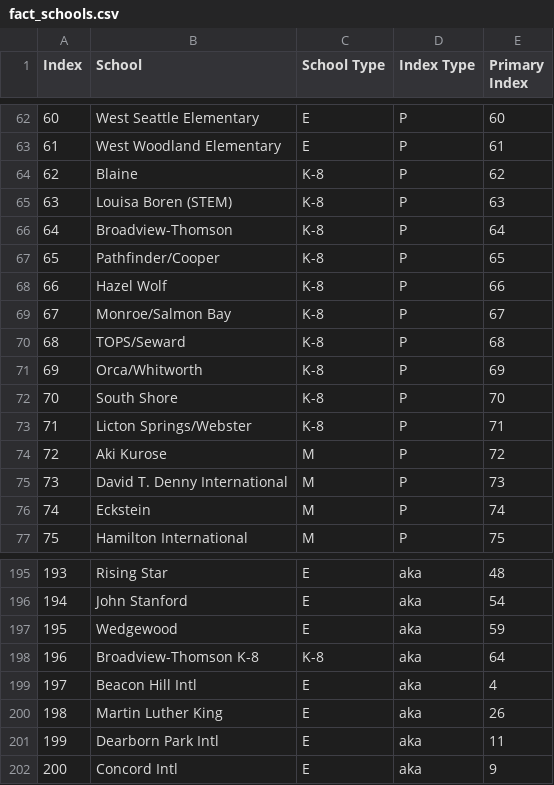
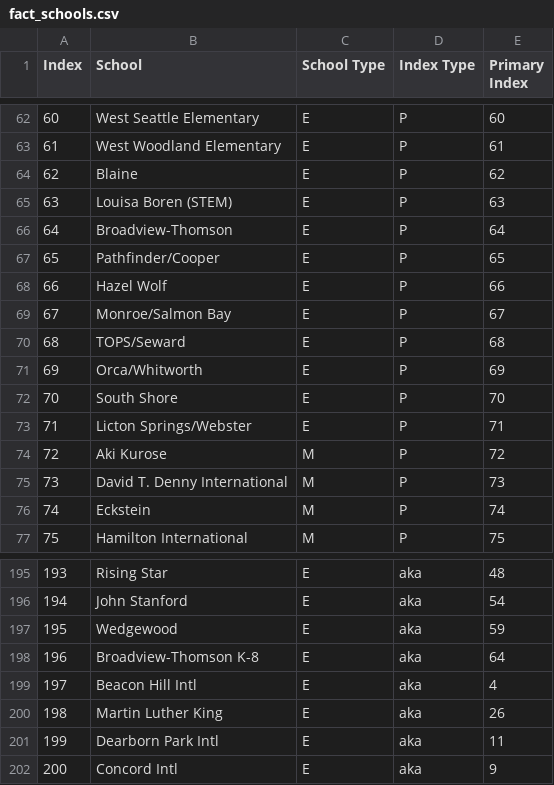
Before and after one commit to chrislydick/sps-budget-analysis, a CSV file: data/fact_schools.csv, drawn as a sheet; only a part is shown, gaps mark what is left out; the diff covers the shown part only.

```diff
--- a/data/fact_schools.csv
+++ b/data/fact_schools.csv
@@ -63,12 +63,12 @@ Index,School,School Type,Index Type,Primary Index
 61,West Woodland Elementary,E,P,61
-62,Blaine,K-8,P,62
-63,Louisa Boren (STEM),K-8,P,63
-64,Broadview-Thomson,K-8,P,64
-65,Pathfinder/Cooper,K-8,P,65
-66,Hazel Wolf,K-8,P,66
-67,Monroe/Salmon Bay,K-8,P,67
-68,TOPS/Seward,K-8,P,68
-69,Orca/Whitworth,K-8,P,69
-70,South Shore,K-8,P,70
-71,Licton Springs/Webster,K-8,P,71
+62,Blaine,E,P,62
+63,Louisa Boren (STEM),E,P,63
+64,Broadview-Thomson,E,P,64
+65,Pathfinder/Cooper,E,P,65
+66,Hazel Wolf,E,P,66
+67,Monroe/Salmon Bay,E,P,67
+68,TOPS/Seward,E,P,68
+69,Orca/Whitworth,E,P,69
+70,South Shore,E,P,70
+71,Licton Springs/Webster,E,P,71
 72,Aki Kurose,M,P,72
@@ -197,3 +197,3 @@ Index,School,School Type,Index Type,Primary Index
 195,Wedgewood,E,aka,59
-196,Broadview-Thomson K-8,K-8,aka,64
+196,Broadview-Thomson K-8,E,aka,64
 197,Beacon Hill Intl,E,aka,4
```
Also changed, not shown: 28 added rows elsewhere in this file, 3 other files.
